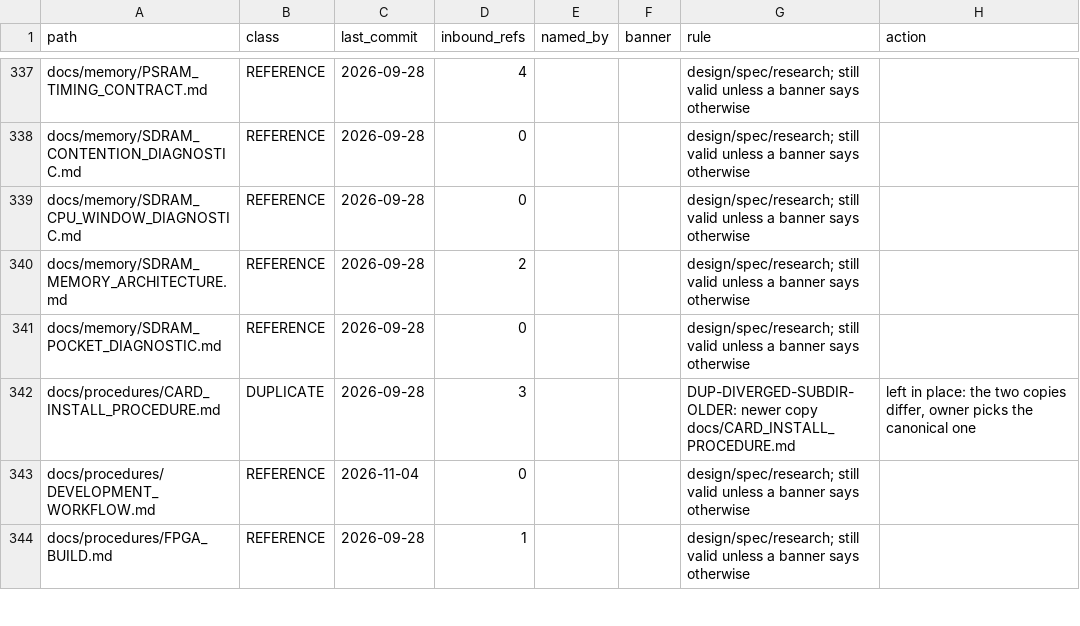
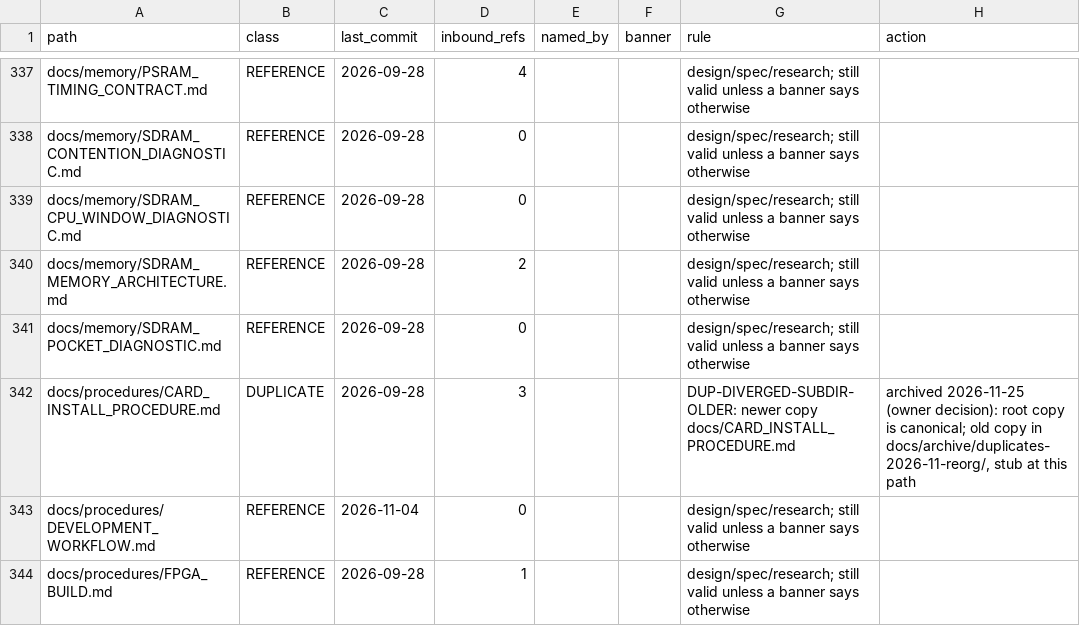
Before and after one commit to alfatreze/Tau-Alpha, a CSV file: docs/research/provenance-2026-11-25/doc_inventory.csv, drawn as a sheet; only a part is shown, gaps mark what is left out; the diff covers the shown part only.

Commit message:
Duplicate documents settled: root copies canonical for CARD_INSTALL_PROCEDURE, JTAG_DEBUG_ACCESS, CROSS_PROJECT_INTERFACE (older copies archived, stubs left), MOD_TRACKER pointer kept, CLAUDE.md rule fixed; audit B-1166

```diff
--- a/docs/research/provenance-2026-11-25/doc_inventory.csv
+++ b/docs/research/provenance-2026-11-25/doc_inventory.csv
@@ -341,3 +341,3 @@ docs/memory/SDRAM_MEMORY_ARCHITECTURE.md,REFERENCE,2026-09-28,2,,,design/spec/re
 docs/memory/SDRAM_POCKET_DIAGNOSTIC.md,REFERENCE,2026-09-28,0,,,design/spec/research; still valid unless a banner says otherwise,
-docs/procedures/CARD_INSTALL_PROCEDURE.md,DUPLICATE,2026-09-28,3,,,DUP-DIVERGED-SUBDIR-OLDER: newer copy docs/CARD_INSTALL_PROCEDURE.md,"left in place: the two copies differ, owner picks the canonical one"
+docs/procedures/CARD_INSTALL_PROCEDURE.md,DUPLICATE,2026-09-28,3,,,DUP-DIVERGED-SUBDIR-OLDER: newer copy docs/CARD_INSTALL_PROCEDURE.md,"archived 2026-11-25 (owner decision): root copy is canonical; old copy in docs/archive/duplicates-2026-11-reorg/, stub at this path"
 docs/procedures/DEVELOPMENT_WORKFLOW.md,REFERENCE,2026-11-04,0,,,design/spec/research; still valid unless a banner says otherwise,
```
Also changed, not shown: 5 edited cells elsewhere in this file, 12 other files.
